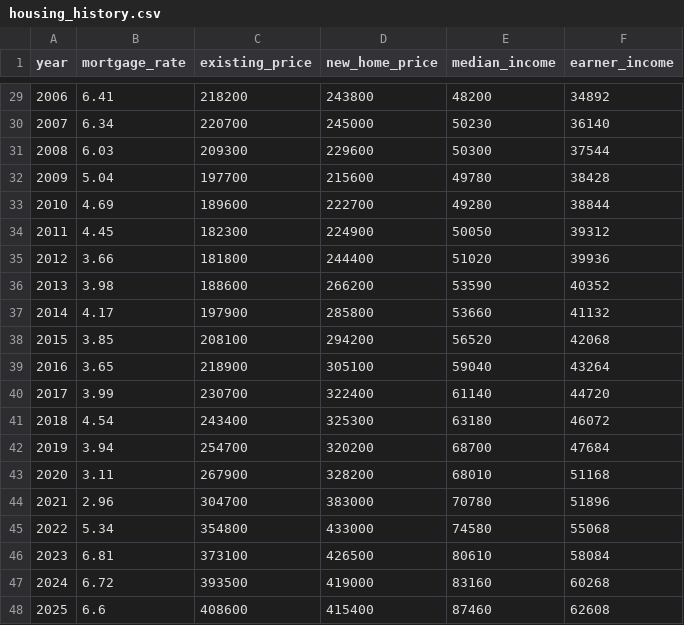
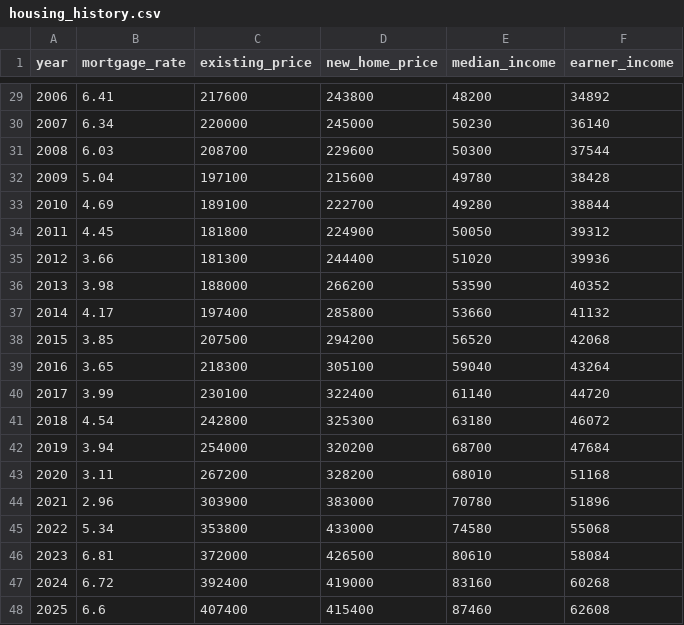
Before and after one commit to saltyscott0521/tracebi, a CSV file: examples/portfolio_project/inputs/housing_history.csv, drawn as a sheet; only a part is shown, gaps mark what is left out; the diff covers the shown part only.

```diff
--- a/examples/portfolio_project/inputs/housing_history.csv
+++ b/examples/portfolio_project/inputs/housing_history.csv
@@ -29,20 +29,20 @@ year,mortgage_rate,existing_price,new_home_price,median_income,earner_income
-2006,6.41,218200,243800,48200,34892
-2007,6.34,220700,245000,50230,36140
-2008,6.03,209300,229600,50300,37544
-2009,5.04,197700,215600,49780,38428
-2010,4.69,189600,222700,49280,38844
-2011,4.45,182300,224900,50050,39312
-2012,3.66,181800,244400,51020,39936
-2013,3.98,188600,266200,53590,40352
-2014,4.17,197900,285800,53660,41132
-2015,3.85,208100,294200,56520,42068
-2016,3.65,218900,305100,59040,43264
-2017,3.99,230700,322400,61140,44720
-2018,4.54,243400,325300,63180,46072
-2019,3.94,254700,320200,68700,47684
-2020,3.11,267900,328200,68010,51168
-2021,2.96,304700,383000,70780,51896
-2022,5.34,354800,433000,74580,55068
-2023,6.81,373100,426500,80610,58084
-2024,6.72,393500,419000,83160,60268
-2025,6.6,408600,415400,87460,62608
+2006,6.41,217600,243800,48200,34892
+2007,6.34,220000,245000,50230,36140
+2008,6.03,208700,229600,50300,37544
+2009,5.04,197100,215600,49780,38428
+2010,4.69,189100,222700,49280,38844
+2011,4.45,181800,224900,50050,39312
+2012,3.66,181300,244400,51020,39936
+2013,3.98,188000,266200,53590,40352
+2014,4.17,197400,285800,53660,41132
+2015,3.85,207500,294200,56520,42068
+2016,3.65,218300,305100,59040,43264
+2017,3.99,230100,322400,61140,44720
+2018,4.54,242800,325300,63180,46072
+2019,3.94,254000,320200,68700,47684
+2020,3.11,267200,328200,68010,51168
+2021,2.96,303900,383000,70780,51896
+2022,5.34,353800,433000,74580,55068
+2023,6.81,372000,426500,80610,58084
+2024,6.72,392400,419000,83160,60268
+2025,6.6,407400,415400,87460,62608
```
Also changed, not shown: 27 edited cells elsewhere in this file, 7 other files.
